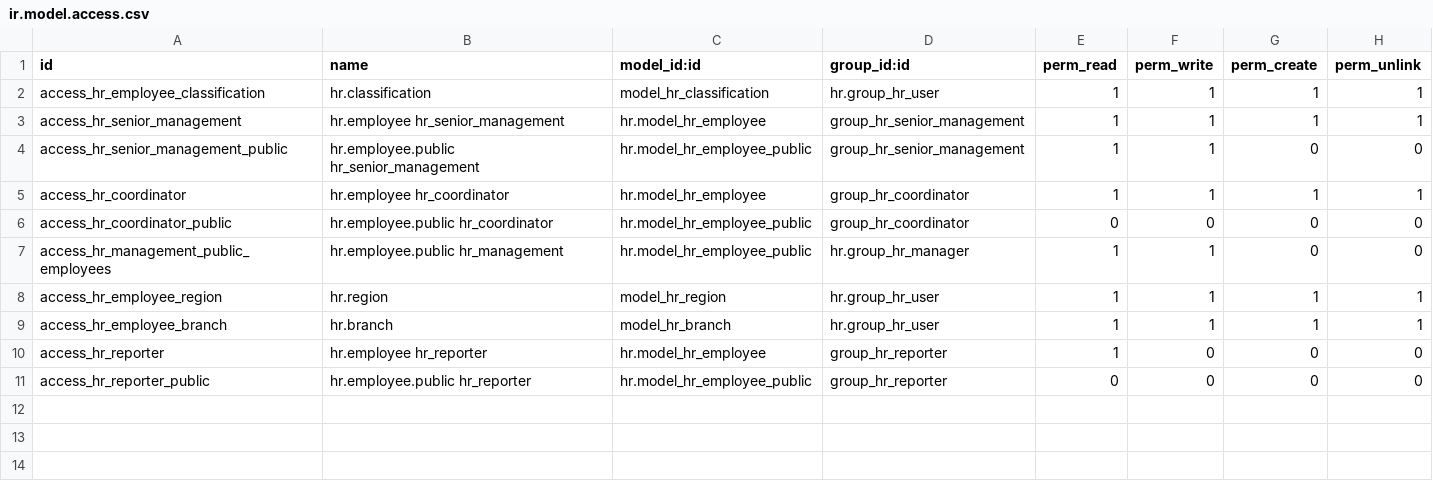
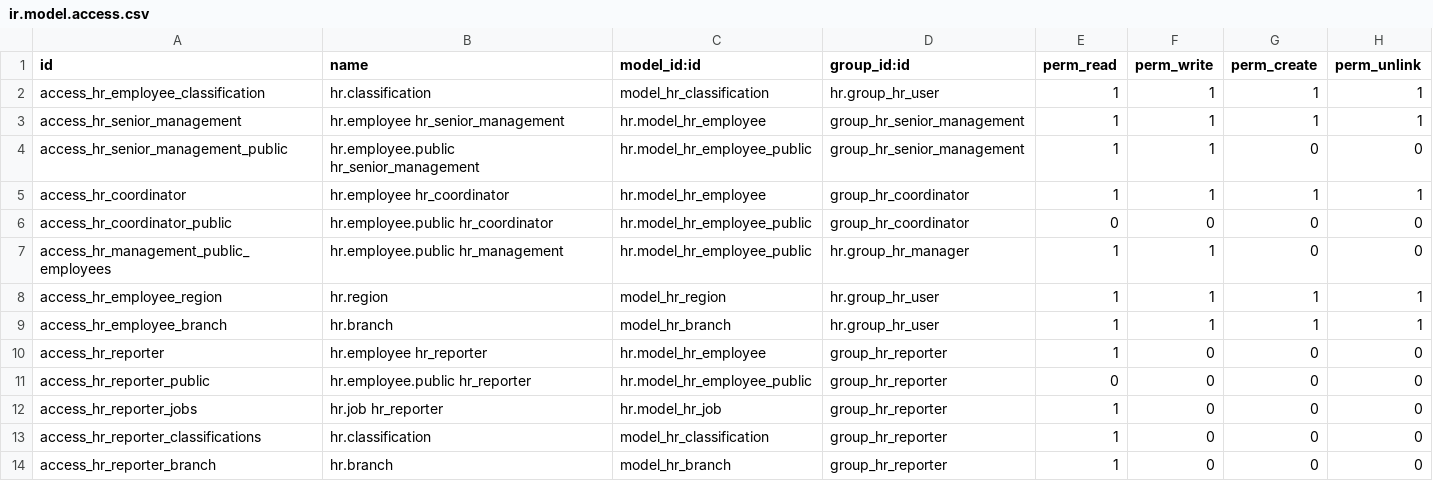
Before and after one commit to gcdevops/OdooDocker, a CSV file: add-ons/hr_modifier/security/ir.model.access.csv, drawn as a sheet.

Commit message:
fix access issues

```diff
--- a/add-ons/hr_modifier/security/ir.model.access.csv
+++ b/add-ons/hr_modifier/security/ir.model.access.csv
@@ -11 +11,4 @@ access_hr_reporter,hr.employee hr_reporter,hr.model_hr_employee,group_hr_reporte
 access_hr_reporter_public,hr.employee.public hr_reporter,hr.model_hr_employee_public,group_hr_reporter,0,0,0,0
+access_hr_reporter_jobs,hr.job hr_reporter,hr.model_hr_job,group_hr_reporter,1,0,0,0
+access_hr_reporter_classifications,hr.classification,model_hr_classification,group_hr_reporter,1,0,0,0
+access_hr_reporter_branch,hr.branch,model_hr_branch,group_hr_reporter,1,0,0,0
```
Also changed, not shown: 2 other files.
